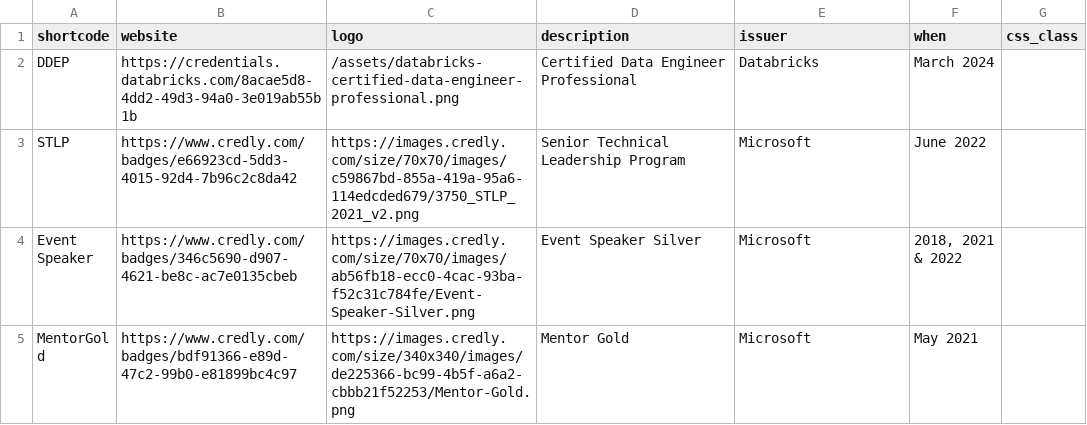
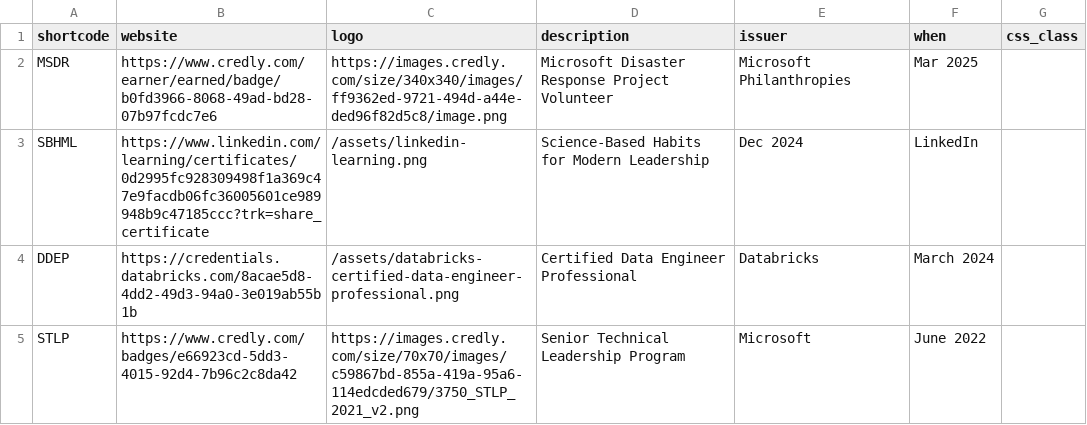
Before and after one commit to nathan-gs/nathan-gs.github.com, a CSV file: _data/cv_certificate.csv, drawn as a sheet; only a part is shown; the shorter side is filled out with more unchanged rows; the diff names each change by its address in the sheet, - before the commit and + after, or states it on an @@ line.

```diff
--- a/_data/cv_certificate.csv
+++ b/_data/cv_certificate.csv
+row 2: MSDR | https://www.credly.com/earner/earned/badge/b0fd3966-8068-49ad-bd28-07b97fcdc7e6 | https://images.credly.com/size/340x340/images/ff9362ed-9721-494d-a44e-ded96f82d5c8/image.png | Microsoft Disaster Response Project Volunteer | Microsoft Philanthropies | Mar 2025
+row 3: SBHML | https://www.linkedin.com/learning/certificates/0d2995fc928309498f1a369c47e9facdb06fc36005601ce989948b9c47185ccc?trk=share_certificate | /assets/linkedin-learning.png | Science-Based Habits for Modern Leadership | Dec 2024 | LinkedIn
```
Also changed, not shown: 1 other file.
